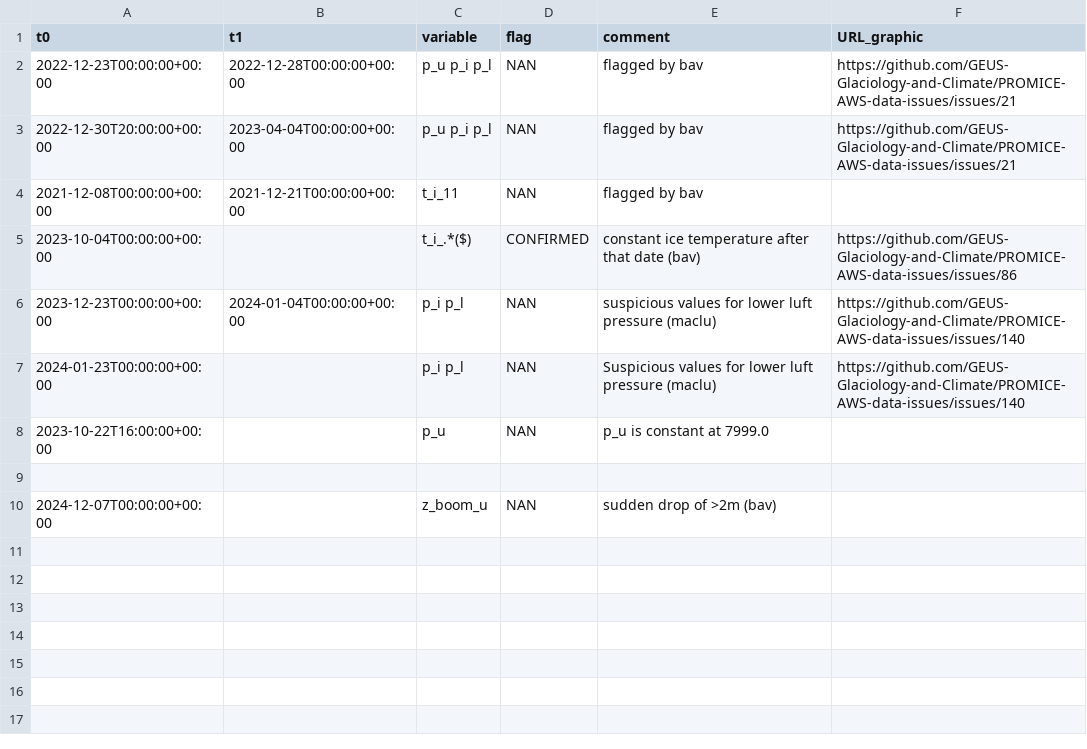
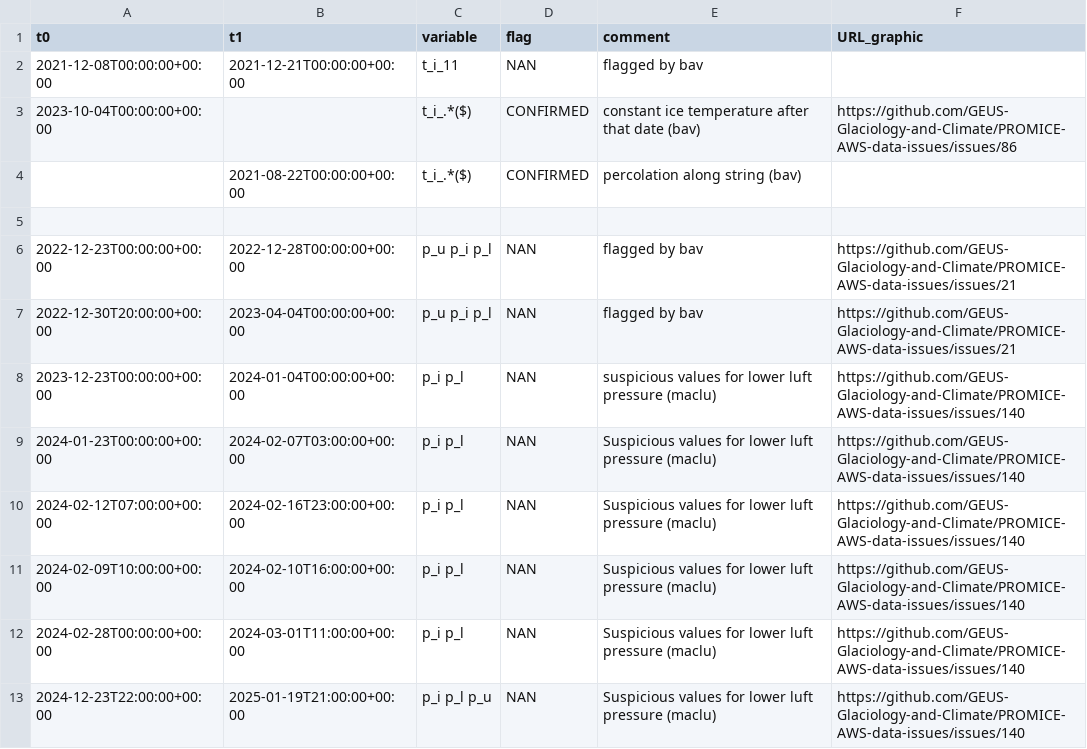
Before and after one commit to GEUS-Glaciology-and-Climate/PROMICE-AWS-data-issues, a CSV file: flags/NAU.csv, drawn as a sheet.

```diff
--- a/flags/NAU.csv
+++ b/flags/NAU.csv
@@ -1,10 +1,13 @@
 t0,t1,variable,flag,comment,URL_graphic
+2021-12-08T00:00:00+00:00,2021-12-21T00:00:00+00:00,t_i_11,NAN,flagged by bav,
+2023-10-04T00:00:00+00:00,,t_i_.*($),CONFIRMED,constant ice temperature after that date (bav),https://github.com/GEUS-Glaciology-and-Climate/PROMICE-AWS-data-issues/issues/86
+,2021-08-22T00:00:00+00:00,t_i_.*($),CONFIRMED,percolation along string (bav),
+
 2022-12-23T00:00:00+00:00,2022-12-28T00:00:00+00:00,p_u p_i p_l,NAN,flagged by bav,https://github.com/GEUS-Glaciology-and-Climate/PROMICE-AWS-data-issues/issues/21
 2022-12-30T20:00:00+00:00,2023-04-04T00:00:00+00:00,p_u p_i p_l,NAN,flagged by bav,https://github.com/GEUS-Glaciology-and-Climate/PROMICE-AWS-data-issues/issues/21
-2021-12-08T00:00:00+00:00,2021-12-21T00:00:00+00:00,t_i_11,NAN,flagged by bav,
-2023-10-04T00:00:00+00:00,,t_i_.*($),CONFIRMED,constant ice temperature after that date (bav),https://github.com/GEUS-Glaciology-and-Climate/PROMICE-AWS-data-issues/issues/86
 2023-12-23T00:00:00+00:00,2024-01-04T00:00:00+00:00,p_i p_l,NAN,suspicious values for lower luft pressure (maclu),https://github.com/GEUS-Glaciology-and-Climate/PROMICE-AWS-data-issues/issues/140
-2024-01-23T00:00:00+00:00,,p_i p_l,NAN,Suspicious values for lower luft pressure (maclu),https://github.com/GEUS-Glaciology-and-Climate/PROMICE-AWS-data-issues/issues/140
-2023-10-22T16:00:00+00:00,,p_u,NAN,p_u is constant at 7999.0,
-
-2024-12-07T00:00:00+00:00,,z_boom_u,NAN, sudden drop of >2m (bav),
+2024-01-23T00:00:00+00:00,2024-02-07T03:00:00+00:00,p_i p_l,NAN,Suspicious values for lower luft pressure (maclu),https://github.com/GEUS-Glaciology-and-Climate/PROMICE-AWS-data-issues/issues/140
+2024-02-12T07:00:00+00:00,2024-02-16T23:00:00+00:00,p_i p_l,NAN,Suspicious values for lower luft pressure (maclu),https://github.com/GEUS-Glaciology-and-Climate/PROMICE-AWS-data-issues/issues/140
+2024-02-09T10:00:00+00:00,2024-02-10T16:00:00+00:00,p_i p_l,NAN,Suspicious values for lower luft pressure (maclu),https://github.com/GEUS-Glaciology-and-Climate/PROMICE-AWS-data-issues/issues/140
+2024-02-28T00:00:00+00:00,2024-03-01T11:00:00+00:00,p_i p_l,NAN,Suspicious values for lower luft pressure (maclu),https://github.com/GEUS-Glaciology-and-Climate/PROMICE-AWS-data-issues/issues/140
+2024-12-23T22:00:00+00:00,2025-01-19T21:00:00+00:00,p_i p_l p_u,NAN,Suspicious values for lower luft pressure (maclu),https://github.com/GEUS-Glaciology-and-Climate/PROMICE-AWS-data-issues/issues/140
```
Also changed, not shown: adjustments/NAU.csv.
